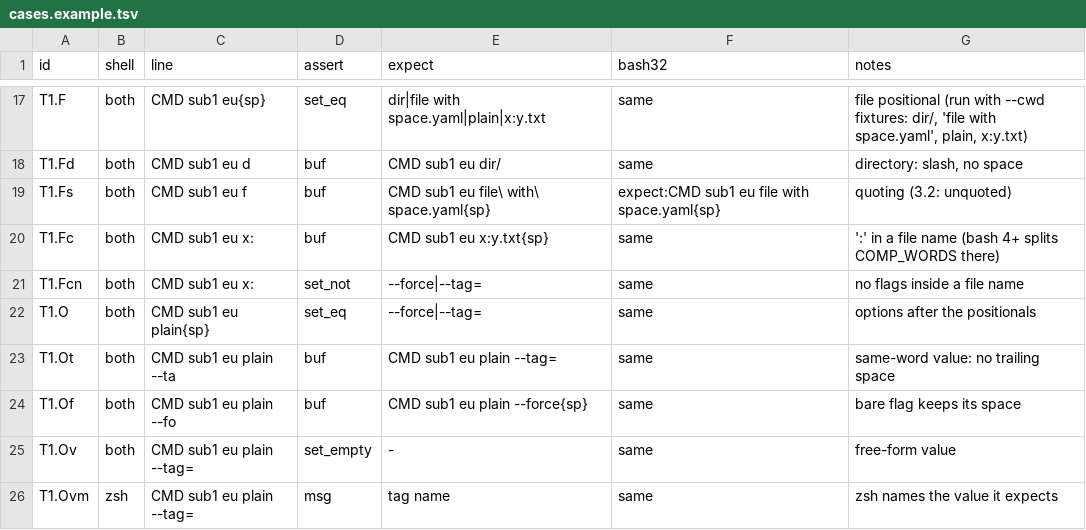
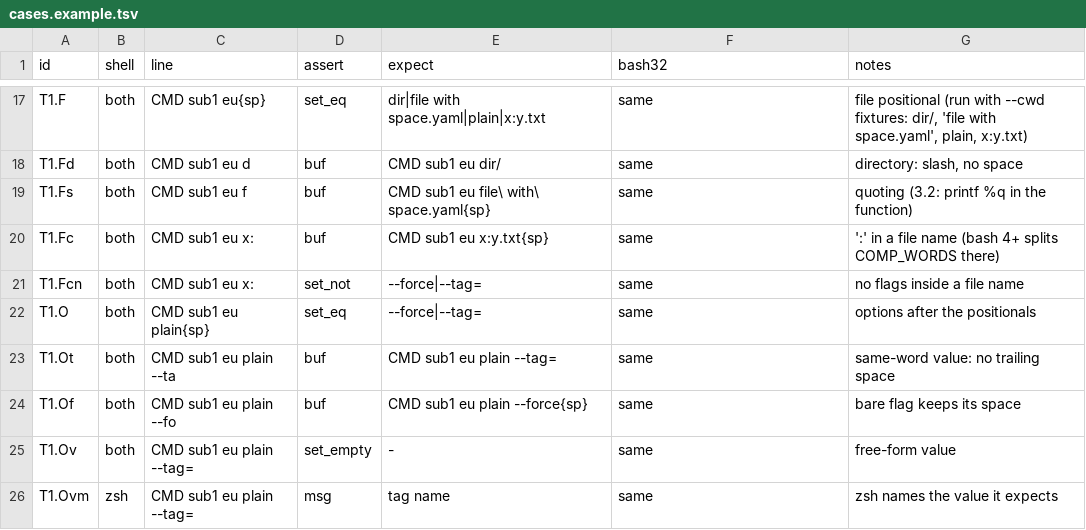
Before and after one commit to axeltlarsson/dotfiles, a TSV file: config/claude-skills/shell-completions/assets/cases.example.tsv, drawn as a sheet; only a part is shown, gaps mark what is left out.

```diff
--- a/config/claude-skills/shell-completions/assets/cases.example.tsv
+++ b/config/claude-skills/shell-completions/assets/cases.example.tsv
@@ -18,3 +18,3 @@ T1.F	both	CMD sub1 eu{sp}	set_eq	dir|file with space.yaml|plain|x:y.txt	same	fil
 T1.Fd	both	CMD sub1 eu d	buf	CMD sub1 eu dir/	same	directory: slash, no space
-T1.Fs	both	CMD sub1 eu f	buf	CMD sub1 eu file\ with\ space.yaml{sp}	expect:CMD sub1 eu file with space.yaml{sp}	quoting (3.2: unquoted)
+T1.Fs	both	CMD sub1 eu f	buf	CMD sub1 eu file\ with\ space.yaml{sp}	same	quoting (3.2: printf %q in the function)
 T1.Fc	both	CMD sub1 eu x:	buf	CMD sub1 eu x:y.txt{sp}	same	':' in a file name (bash 4+ splits COMP_WORDS there)
```
Also changed, not shown: config/claude-skills/shell-completions/evals/grading/ferry.cases.tsv, 7 other files.
